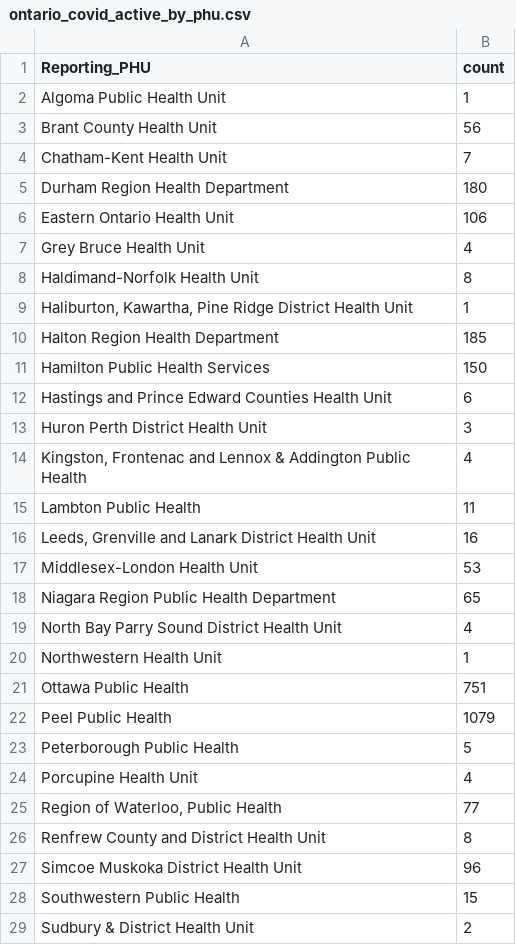
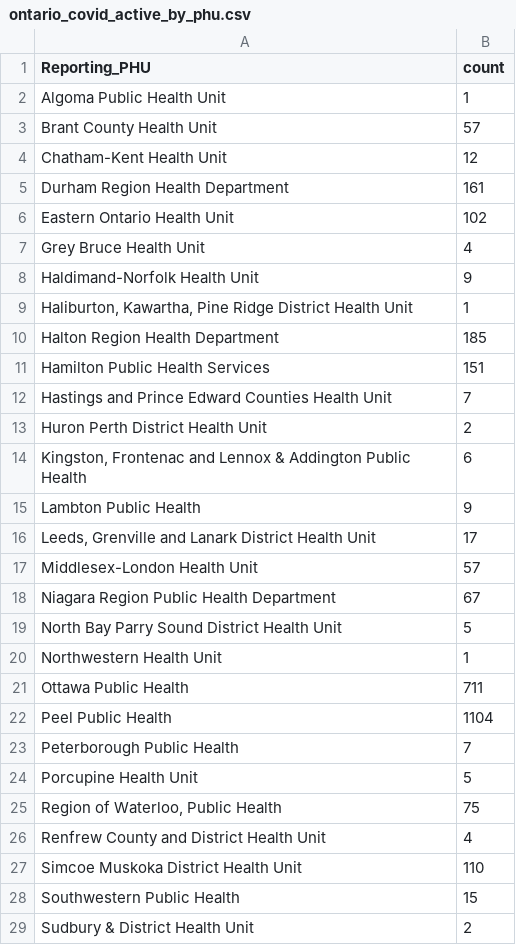
Before and after one commit to gbby/INF451-Course-Materials, a CSV file: data/ontario_covid_active_by_phu.csv, drawn as a sheet; only a part is shown; the diff covers the shown part only.

```diff
--- a/data/ontario_covid_active_by_phu.csv
+++ b/data/ontario_covid_active_by_phu.csv
@@ -2,27 +2,27 @@ Reporting_PHU,count
 Algoma Public Health Unit,1
-Brant County Health Unit,56
-Chatham-Kent Health Unit,7
-Durham Region Health Department,180
-Eastern Ontario Health Unit,106
+Brant County Health Unit,57
+Chatham-Kent Health Unit,12
+Durham Region Health Department,161
+Eastern Ontario Health Unit,102
 Grey Bruce Health Unit,4
-Haldimand-Norfolk Health Unit,8
+Haldimand-Norfolk Health Unit,9
 "Haliburton, Kawartha, Pine Ridge District Health Unit",1
 Halton Region Health Department,185
-Hamilton Public Health Services,150
-Hastings and Prince Edward Counties Health Unit,6
-Huron Perth District Health Unit,3
-"Kingston, Frontenac and Lennox & Addington Public Health",4
-Lambton Public Health,11
-"Leeds, Grenville and Lanark District Health Unit",16
-Middlesex-London Health Unit,53
-Niagara Region Public Health Department,65
-North Bay Parry Sound District Health Unit,4
+Hamilton Public Health Services,151
+Hastings and Prince Edward Counties Health Unit,7
+Huron Perth District Health Unit,2
+"Kingston, Frontenac and Lennox & Addington Public Health",6
+Lambton Public Health,9
+"Leeds, Grenville and Lanark District Health Unit",17
+Middlesex-London Health Unit,57
+Niagara Region Public Health Department,67
+North Bay Parry Sound District Health Unit,5
 Northwestern Health Unit,1
-Ottawa Public Health,751
-Peel Public Health,1079
-Peterborough Public Health,5
-Porcupine Health Unit,4
-"Region of Waterloo, Public Health",77
-Renfrew County and District Health Unit,8
-Simcoe Muskoka District Health Unit,96
+Ottawa Public Health,711
+Peel Public Health,1104
+Peterborough Public Health,7
+Porcupine Health Unit,5
+"Region of Waterloo, Public Health",75
+Renfrew County and District Health Unit,4
+Simcoe Muskoka District Health Unit,110
 Southwestern Public Health,15
```
Also changed, not shown: 1 removed row and 4 edited cells elsewhere in this file, data/ontario_covid_deaths_by_phu.csv, data/ontario_covid_resolved_by_phu.csv, 5 other files.
